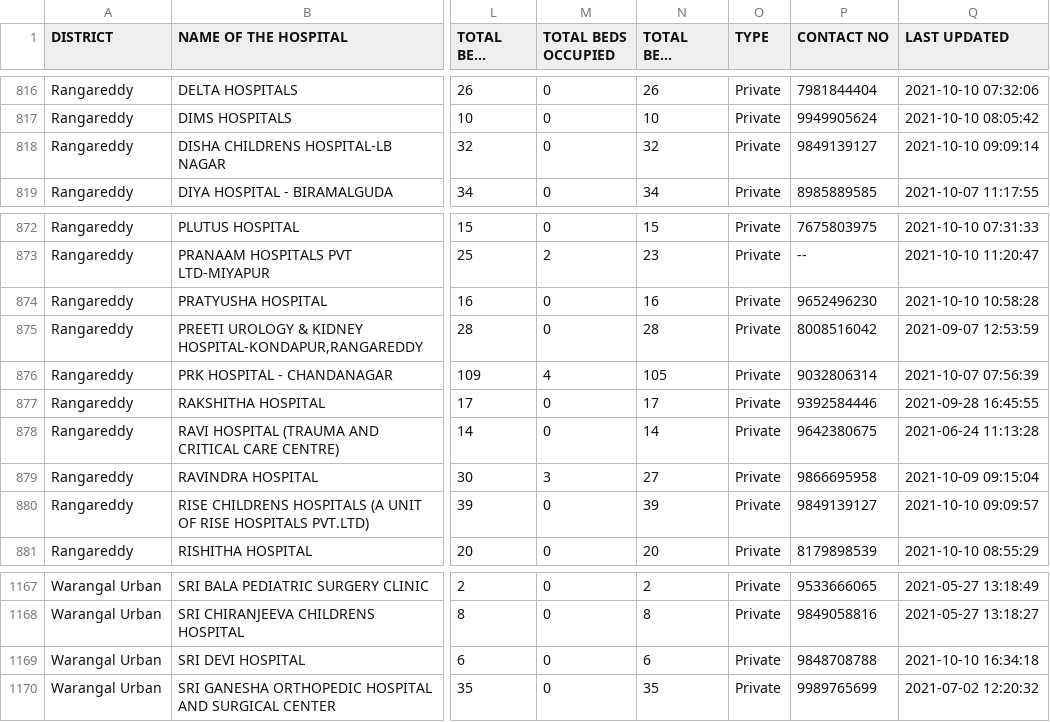
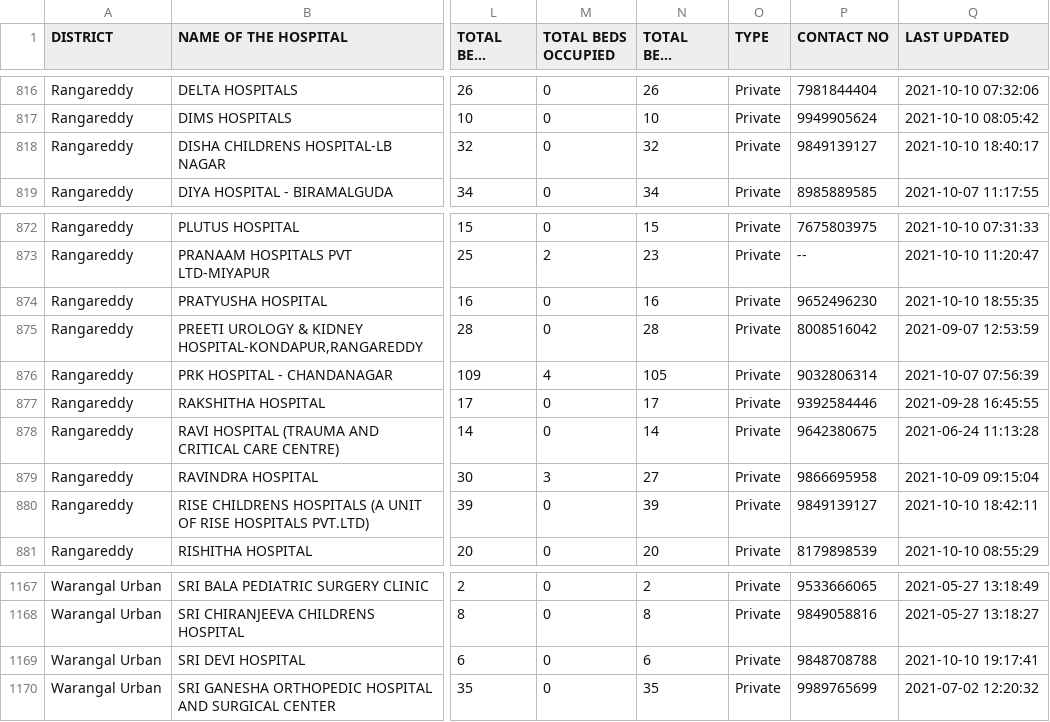
Before and after one commit to neshkatrapati/covid-telangana.github.io, a CSV file: data/beds.csv, drawn as a sheet; only a part is shown, gaps mark what is left out; long unchanged cells end in …; the diff covers the shown part only; the diff names each change by its address in the sheet, - before the commit and + after, or states it on an @@ line.

```diff
--- a/data/beds.csv
+++ b/data/beds.csv
-Q818 (LAST UPDATED): 2021-10-10 09:09:14
+Q818 (LAST UPDATED): 2021-10-10 18:40:17
-Q874 (LAST UPDATED): 2021-10-10 10:58:28
+Q874 (LAST UPDATED): 2021-10-10 18:55:35
-Q880 (LAST UPDATED): 2021-10-10 09:09:57
+Q880 (LAST UPDATED): 2021-10-10 18:42:11
-Q1169 (LAST UPDATED): 2021-10-10 16:34:18
+Q1169 (LAST UPDATED): 2021-10-10 19:17:41
```
Also changed, not shown: 18 edited cells elsewhere in this file.
